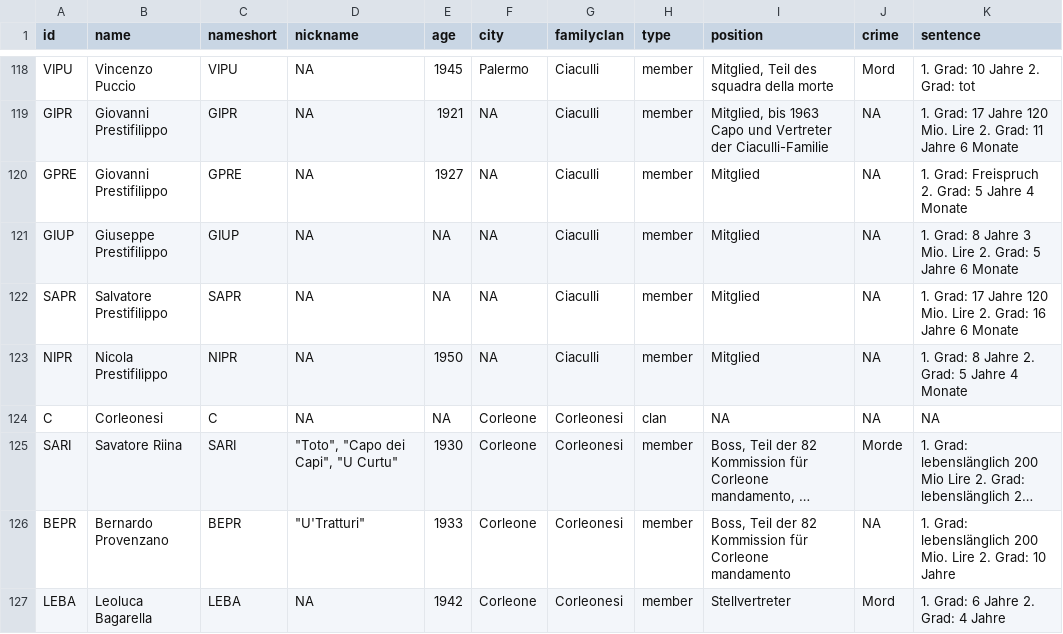
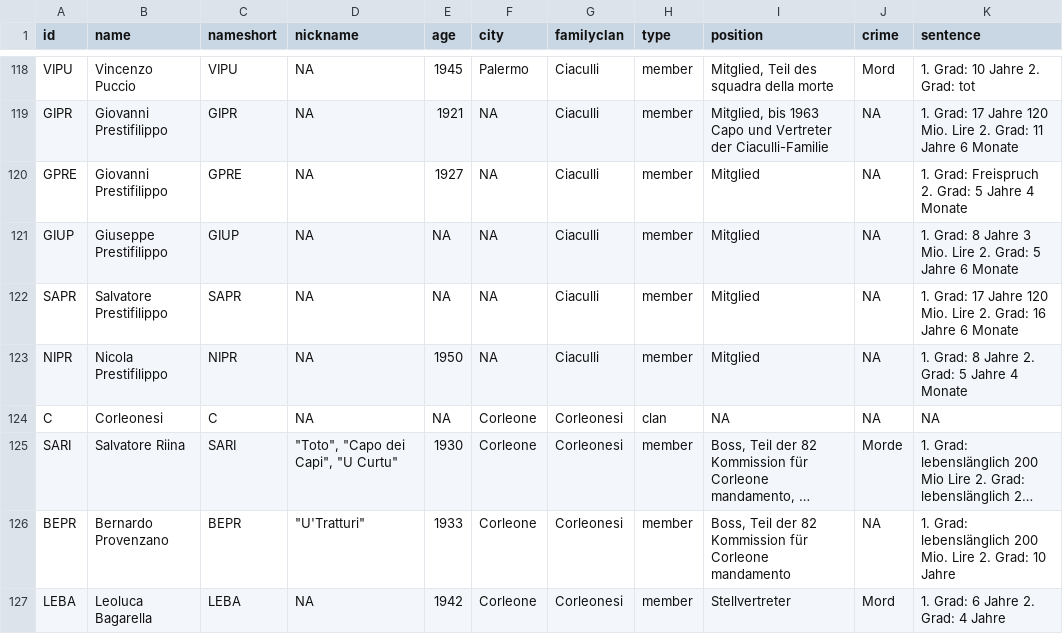
Before and after one commit to JolyneKamm/Projekt_Mafia, a CSV file: nodes.csv, drawn as a sheet; only a part is shown, gaps mark what is left out; long unchanged cells end in …; the diff names each change by its address in the sheet, - before the commit and + after, or states it on an @@ line.

Commit message:
Update nodes.csv

```diff
--- a/nodes.csv
+++ b/nodes.csv
-B125 (name): Savatore Riina
+B125 (name): Salvatore Riina
```
